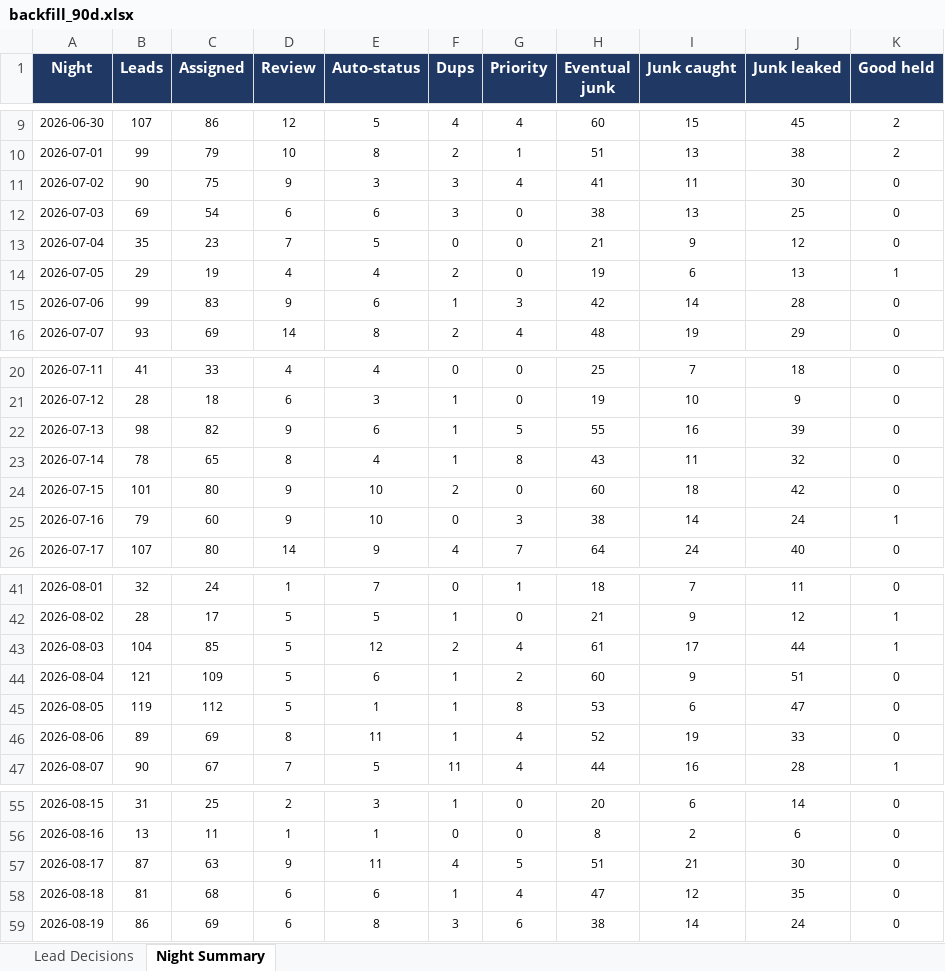
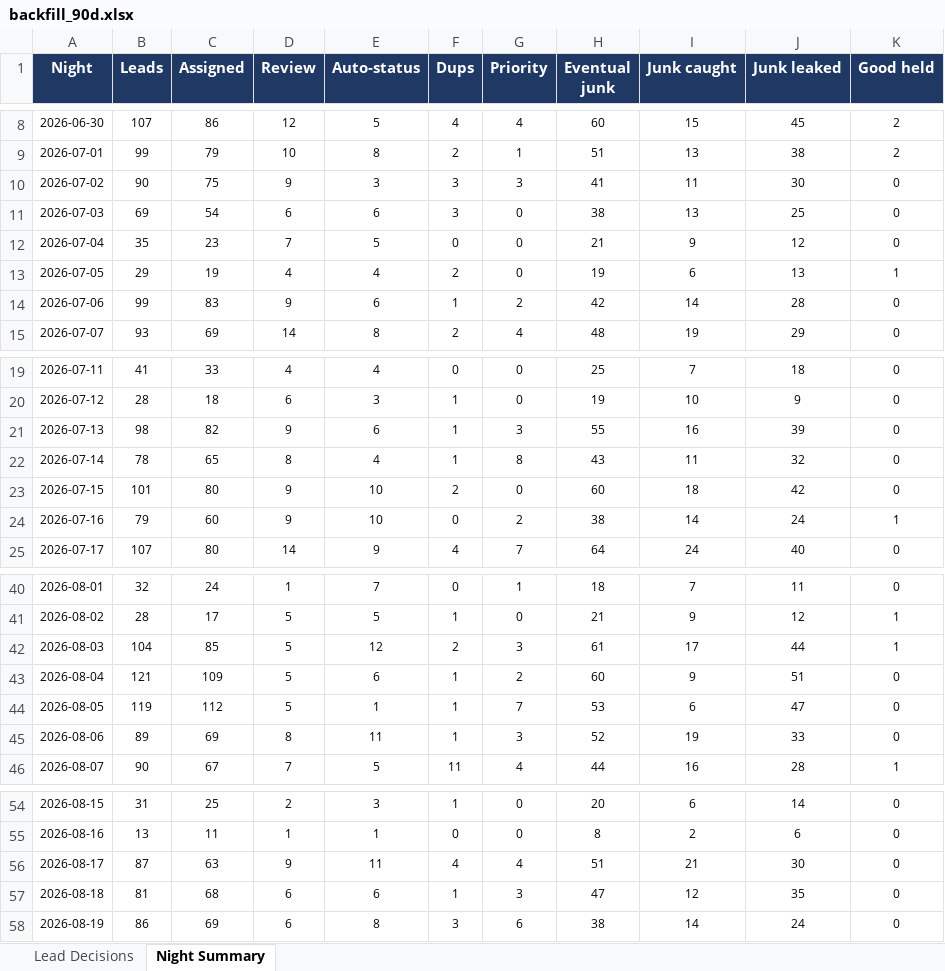
Before and after one commit to kurvnick/kurvpay-pcrep, an Excel workbook: logs/backfill_90d.xlsx, sheet Night Summary, drawn as a sheet; only a part is shown, gaps mark what is left out; values as stored, in another font and other column widths than the file's, no borders; addresses are those after the commit; the diff covers the shown part only; the diff names each change by its address in the sheet, - before the commit and + after, or states it on an @@ line.

```diff
--- a/logs/backfill_90d.xlsx (sheet Night Summary)
+++ b/logs/backfill_90d.xlsx (sheet Night Summary)
-G10 (Priority): 4
+G10 (Priority): 3
-G14 (Priority): 3
+G14 (Priority): 2
-G21 (Priority): 5
+G21 (Priority): 3
-G24 (Priority): 3
+G24 (Priority): 2
-G42 (Priority): 4
+G42 (Priority): 3
-G44 (Priority): 8
+G44 (Priority): 7
-G45 (Priority): 4
+G45 (Priority): 3
-G56 (Priority): 5
+G56 (Priority): 4
-G57 (Priority): 4
+G57 (Priority): 3
```
Also changed, not shown: 1 added row, 1 removed row and 29 edited cells elsewhere in this sheet, sheet Lead Decisions.
